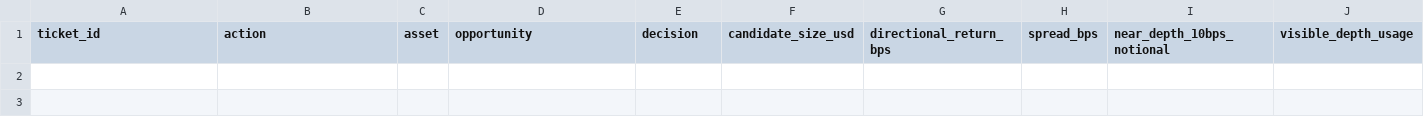
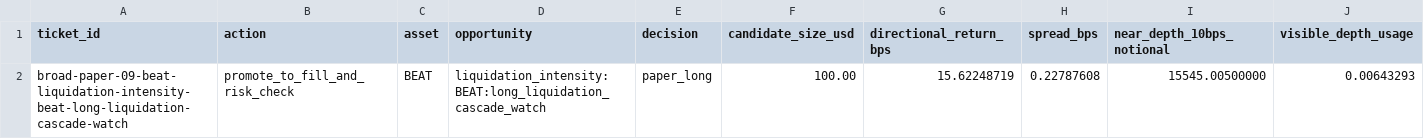
Before and after one commit to tomato414941/alpha-os, a CSV file: strategies/current_broad_alpha_paper_fill_risk_check.csv, drawn as a sheet; only a part is shown; rows hold the shown columns only; the diff names each change by its address in the sheet, - before the commit and + after, or states it on an @@ line.

```diff
--- a/strategies/current_broad_alpha_paper_fill_risk_check.csv
+++ b/strategies/current_broad_alpha_paper_fill_risk_check.csv
+row 2: broad-paper-09-beat-liquidation-intensity-beat-long-liquidation-cascade-watch | promote_to_fill_and_risk_check | BEAT | liquidation_intensity:BEAT:long_liquidation_cascade_watch | paper_long | 100.00 | 15.62248719 | 0.22787608 | 15545.00500000 | 0.00643293
```
Also changed, not shown: strategies/current_broad_alpha_paper_action_queue.csv, strategies/current_broad_alpha_paper_outcomes.csv, 13 other files.
